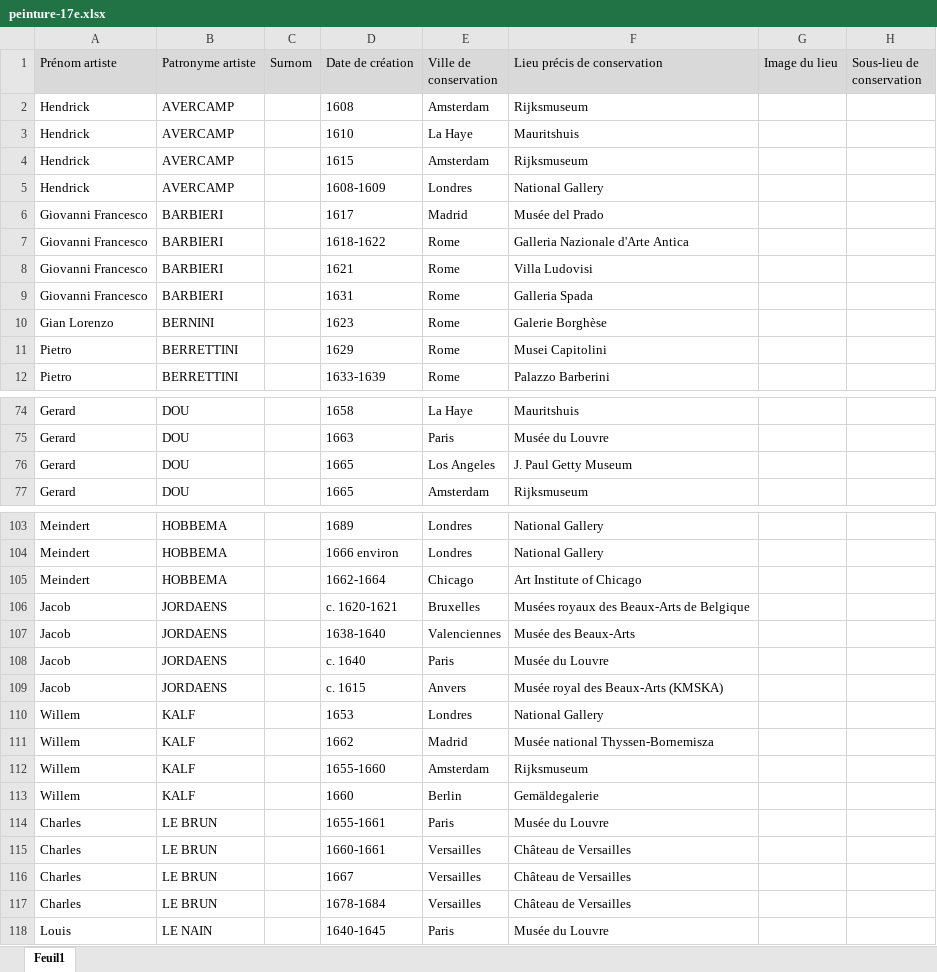
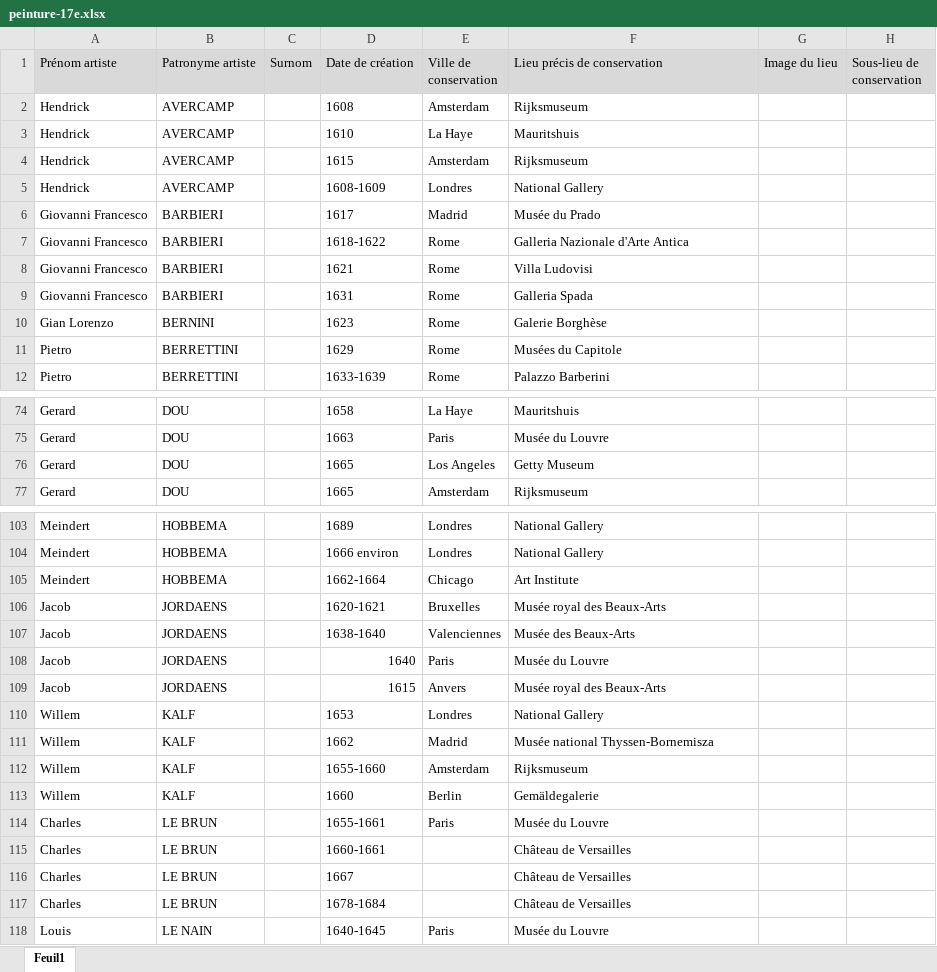
Before and after one commit to stassi-tech/art, an Excel workbook: quizzes/peinture-17e.xlsx, sheet Feuil1, drawn as a sheet; only a part is shown, gaps mark what is left out; values as stored, in another font and other column widths than the file's, no borders; the diff covers the shown part only; the diff names each change by its address in the sheet, - before the commit and + after, or states it on an @@ line.

```diff
--- a/quizzes/peinture-17e.xlsx (sheet Feuil1)
+++ b/quizzes/peinture-17e.xlsx (sheet Feuil1)
-F6 (Lieu précis de conservation): Musée del Prado
+F6 (Lieu précis de conservation): Musée du Prado
-F11 (Lieu précis de conservation): Musei Capitolini
+F11 (Lieu précis de conservation): Musées du Capitole
-F76 (Lieu précis de conservation): J. Paul Getty Museum
+F76 (Lieu précis de conservation): Getty Museum
-F105 (Lieu précis de conservation): Art Institute of Chicago
+F105 (Lieu précis de conservation): Art Institute
-D106 (Date de création): c. 1620-1621
+D106 (Date de création): 1620-1621
-F106 (Lieu précis de conservation): Musées royaux des Beaux-Arts de Belgique
+F106 (Lieu précis de conservation): Musée royal des Beaux-Arts
-D108 (Date de création): c. 1640
+D108 (Date de création): 1640
-D109 (Date de création): c. 1615
+D109 (Date de création): 1615
-F109 (Lieu précis de conservation): Musée royal des Beaux-Arts (KMSKA)
+F109 (Lieu précis de conservation): Musée royal des Beaux-Arts
-E115:E117 (Ville de conservation): Versailles
+E115:E117 (Ville de conservation): (empty)
```
Also changed, not shown: 1 edited cell elsewhere in this sheet, quizzes/peinture-15e.xlsx, quizzes/peinture-18e.xlsx.
